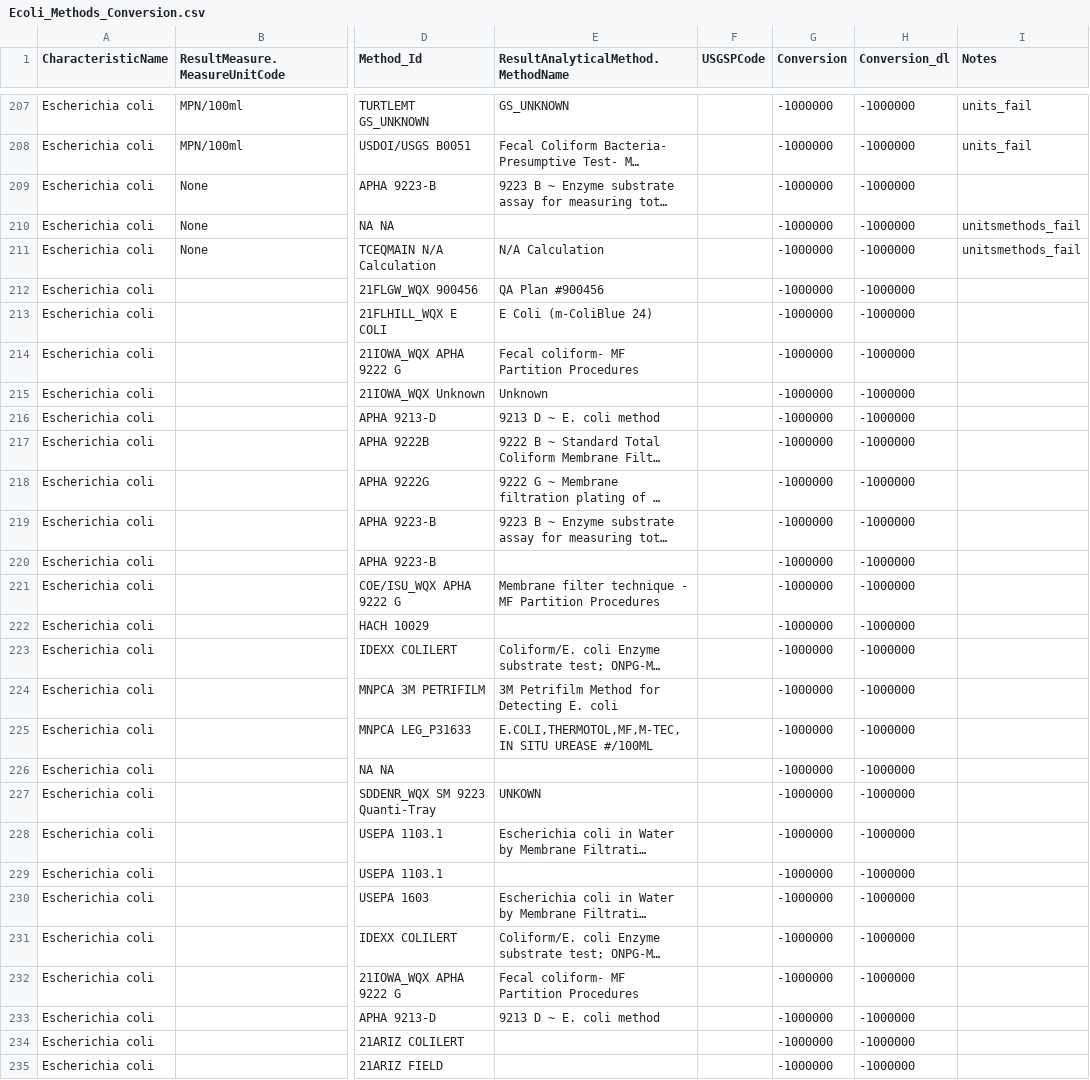
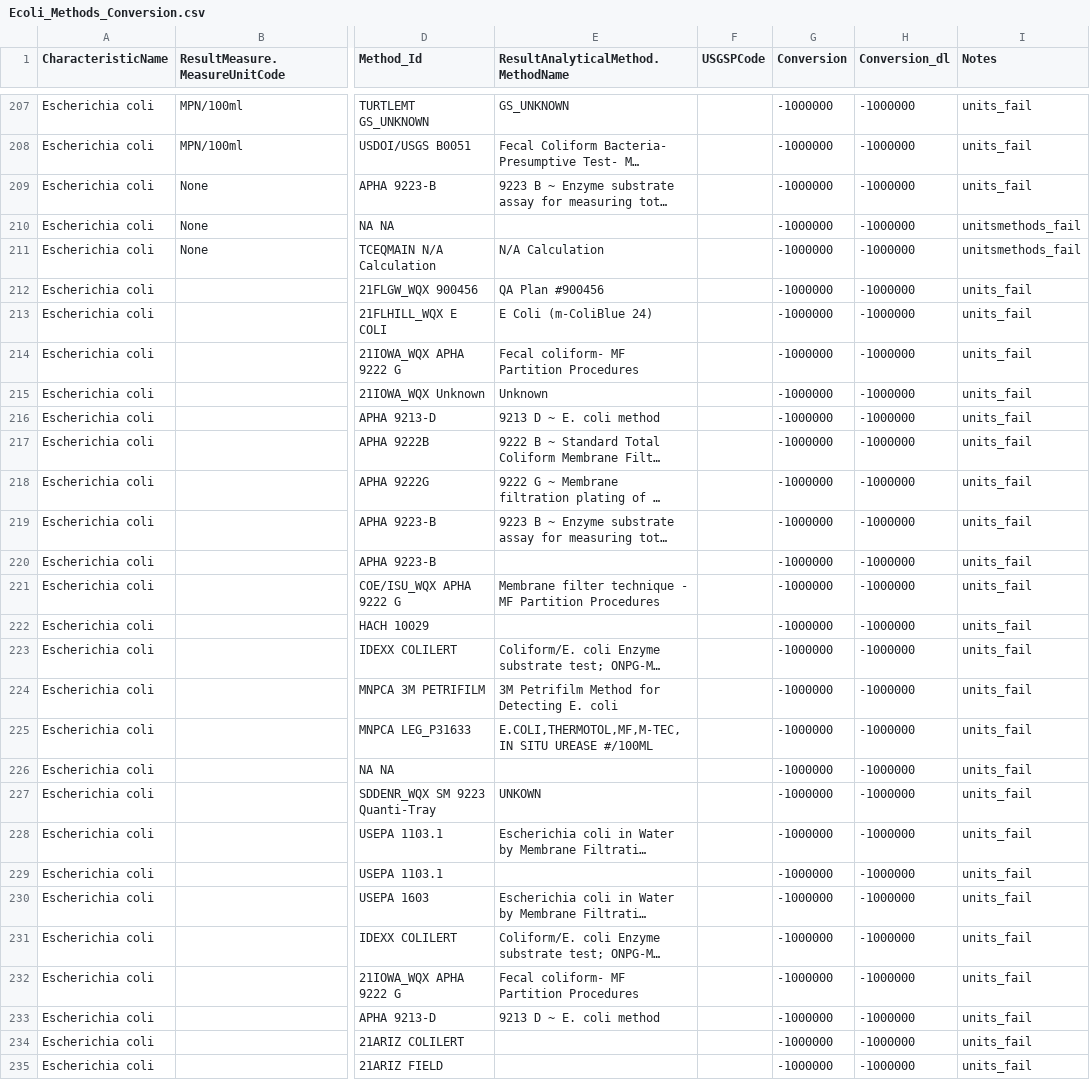
Before and after one commit to cont-limno/lagos_database, a CSV file: conversion_files/Ecoli_Methods_Conversion.csv, drawn as a sheet; only a part is shown, gaps mark what is left out; long unchanged cells end in …; the diff covers the shown part only; the diff names each change by its address in the sheet, - before the commit and + after, or states it on an @@ line.

```diff
--- a/conversion_files/Ecoli_Methods_Conversion.csv
+++ b/conversion_files/Ecoli_Methods_Conversion.csv
-I209 (Notes): (empty)
+I209 (Notes): units_fail
-I212:I235 (Notes): (empty)
+I212:I235 (Notes): units_fail
```
Also changed, not shown: 46 edited cells elsewhere in this file, conversion_files/Ecoli_MPN_Methods_Conversion.csv, conversion_files/Microcystin_Methods_Conversion.csv, 15 other files.
